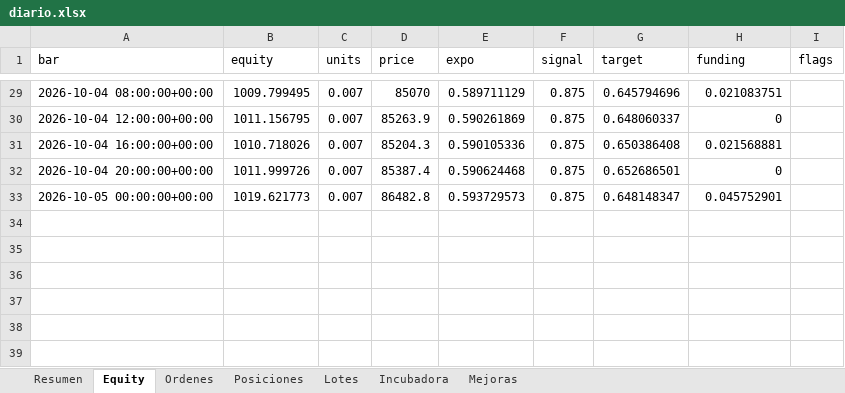
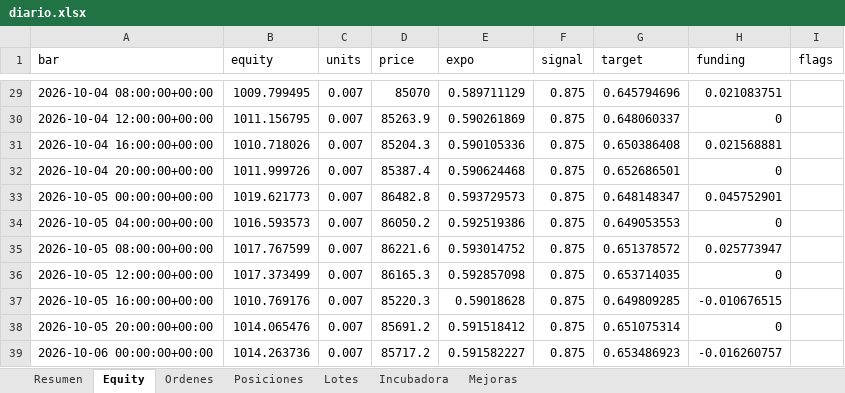
Before and after one commit to josecarrera2708-wq/viral-video-saas, an Excel workbook: millonary/paper_state/semanal/diario.xlsx, sheet Equity, drawn as a sheet; only a part is shown, gaps mark what is left out; values as stored, in another font and other column widths than the file's, no borders; the diff names each change by its address in the sheet, - before the commit and + after, or states it on an @@ line.

```diff
--- a/millonary/paper_state/semanal/diario.xlsx (sheet Equity)
+++ b/millonary/paper_state/semanal/diario.xlsx (sheet Equity)
+row 34: 2026-10-05 04:00:00+00:00 | 1016.593573 | 0.007 | 86050.2 | 0.592519386 | 0.875 | 0.649053553 | 0
+row 35: 2026-10-05 08:00:00+00:00 | 1017.767599 | 0.007 | 86221.6 | 0.593014752 | 0.875 | 0.651378572 | 0.025773947
+row 36: 2026-10-05 12:00:00+00:00 | 1017.373499 | 0.007 | 86165.3 | 0.592857098 | 0.875 | 0.653714035 | 0
+row 37: 2026-10-05 16:00:00+00:00 | 1010.769176 | 0.007 | 85220.3 | 0.59018628 | 0.875 | 0.649809285 | -0.010676515
+row 38: 2026-10-05 20:00:00+00:00 | 1014.065476 | 0.007 | 85691.2 | 0.591518412 | 0.875 | 0.651075314 | 0
+row 39: 2026-10-06 00:00:00+00:00 | 1014.263736 | 0.007 | 85717.2 | 0.591582227 | 0.875 | 0.653486923 | -0.016260757
```
Also changed, not shown: sheet Incubadora, sheet Resumen, sheet Posiciones, sheet Lotes, 17 other files.
